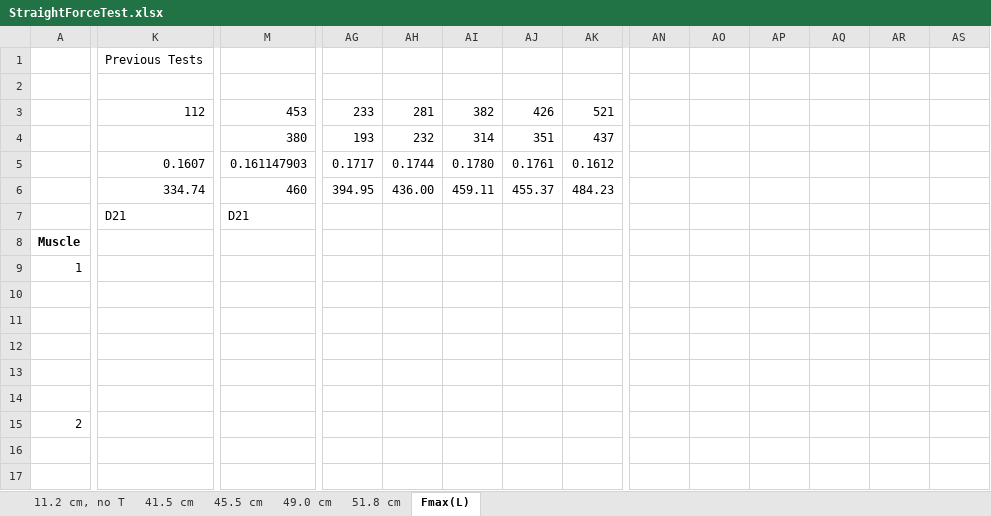
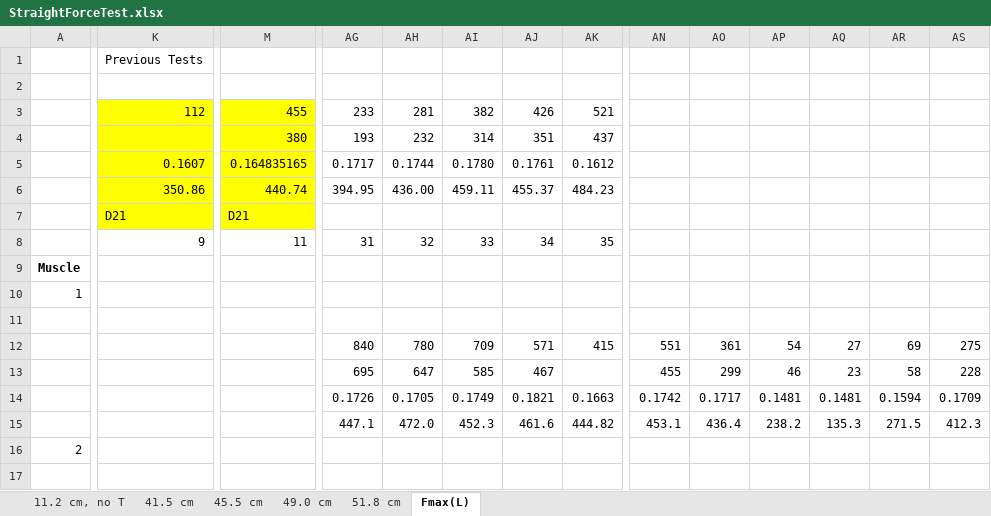
Before and after one commit to Agile-and-Adaptive-Robotics/Bipedal_Robot, an Excel workbook: Testing_Data/StraightForceTest.xlsx, sheet Fmax(L), drawn as a sheet; only a part is shown, gaps mark what is left out; the shorter side is filled out with more unchanged rows; values as stored, in another font and other column widths than the file's, no borders; charts and pictures not drawn; removed rows and columns are numbered as before the commit, all else as after; rows hold the shown columns only; the diff covers the shown part only; the diff names each change by its address in the sheet, - before the commit and + after, or states it on an @@ line.

```diff
--- a/Testing_Data/StraightForceTest.xlsx (sheet Fmax(L))
+++ b/Testing_Data/StraightForceTest.xlsx (sheet Fmax(L))
-K3:K7 fill: none
+K3:K7 fill: #FFFF00
-M3: 453
+M3: 455
-M3:M7 fill: none
+M3:M7 fill: #FFFF00
-M5: 0.161147903
+M5: 0.164835165
-K6: 334.74
+K6: 350.86
-M6: 460
+M6: 440.74
+row 8:  | 9 | 11 | 31 | 32 | 33 | 34 | 35
-row 11: (empty)
-row 12: (empty)
-row 13: (empty)
+row 12:  |  |  | 840 | 780 | 709 | 571 | 415 | 551 | 361 | 54 | 27 | 69 | 275
+row 13:  |  |  | 695 | 647 | 585 | 467 |  | 455 | 299 | 46 | 23 | 58 | 228
+row 14:  |  |  | 0.1726 | 0.1705 | 0.1749 | 0.1821 | 0.1663 | 0.1742 | 0.1717 | 0.1481 | 0.1481 | 0.1594 | 0.1709
-AG15: (empty)
+AG15: 447.1
-AH15: (empty)
+AH15: 472.0
-AI15: (empty)
+AI15: 452.3
-AJ15: (empty)
+AJ15: 461.6
-AK15: (empty)
+AK15: 444.82
-AN15: (empty)
+AN15: 453.1
-AO15: (empty)
+AO15: 436.4
-AP15: (empty)
+AP15: 238.2
-AQ15: (empty)
+AQ15: 135.3
-AR15: (empty)
+AR15: 271.5
-AS15: (empty)
+AS15: 412.3
```
Also changed, not shown: 1 added row, 1 removed row, 119 edited cells and cell formats elsewhere in this sheet, sheet 51.8 cm, sheet 49.0 cm, sheet 41.5 cm, sheet 45.5 cm, formulas that keep their value, charts or pictures, Documentation/Reports and Papers/Knee_Torque_Test/Tables/CoefficientTable.xlsx, 6 other files.
